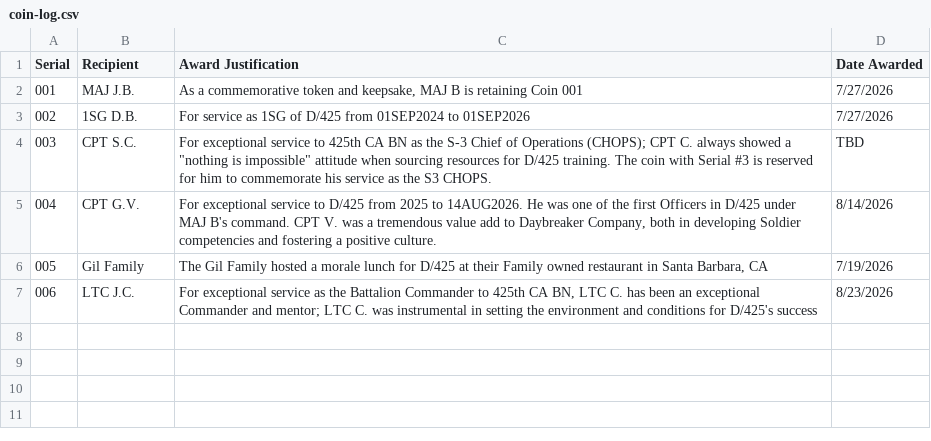
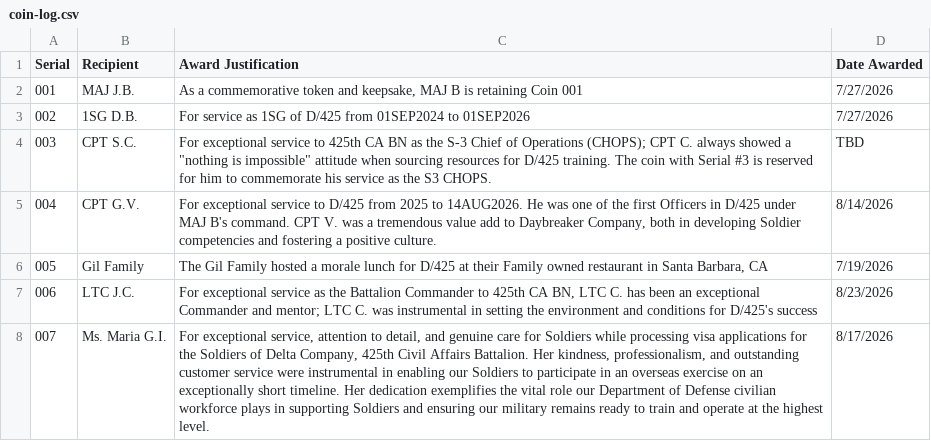
Before and after one commit to jordanbudi/daybreaker-company, a CSV file: coin/coin-log.csv, drawn as a sheet.

Commit message:
Ms. Maria GI citation added to log
Ms. Maria GI citation added to log

```diff
--- a/coin/coin-log.csv
+++ b/coin/coin-log.csv
@@ -7 +7,2 @@ Serial,Recipient,Award Justification,Date Awarded
 006,LTC J.C.,"For exceptional service as the Battalion Commander to 425th CA BN, LTC C. has been an exceptional Commander and mentor; LTC C. was instrumental in setting the environment and conditions for D/425's success",8/23/2026
+007,Ms. Maria G.I.,"For exceptional service, attention to detail, and genuine care for Soldiers while processing visa applications for the Soldiers of Delta Company, 425th Civil Affairs Battalion. Her kindness, professionalism, and outstanding customer service were instrumental in enabling our Soldiers to participate in an overseas exercise on an exceptionally short timeline. Her dedication exemplifies the vital role our Department of Defense civilian workforce plays in supporting Soldiers and ensuring our military remains ready to train and operate at the highest level.",8/17/2026
```
